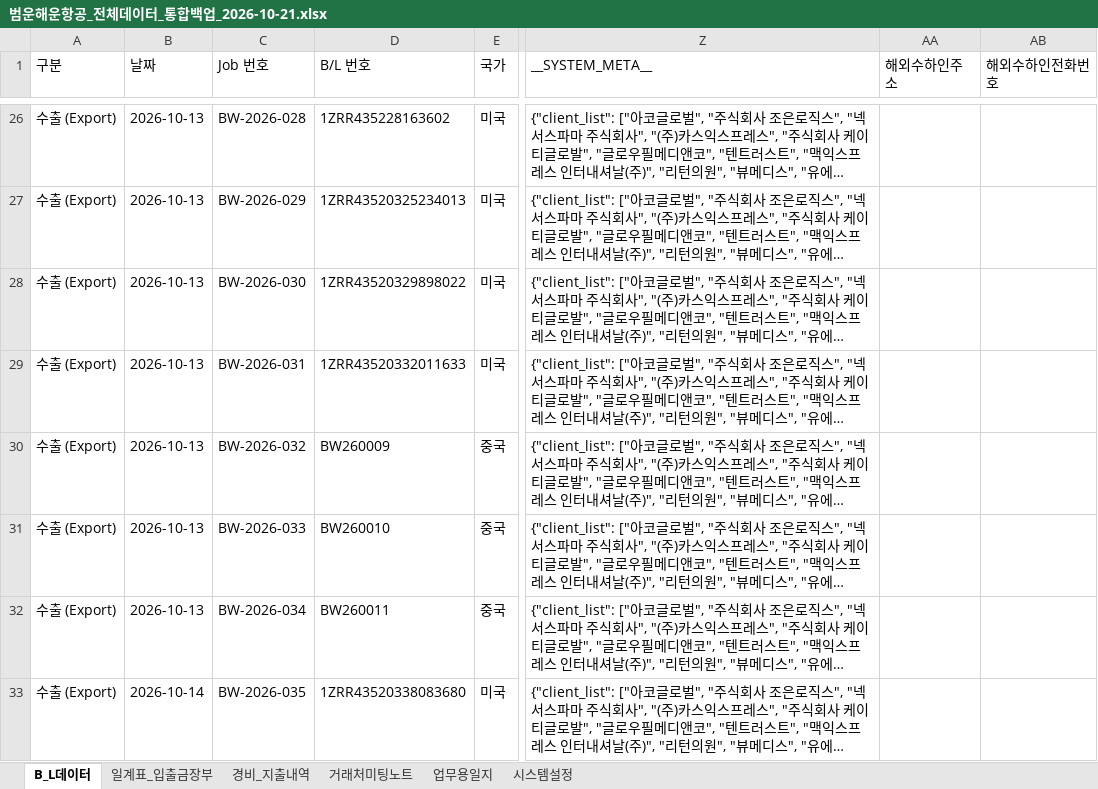
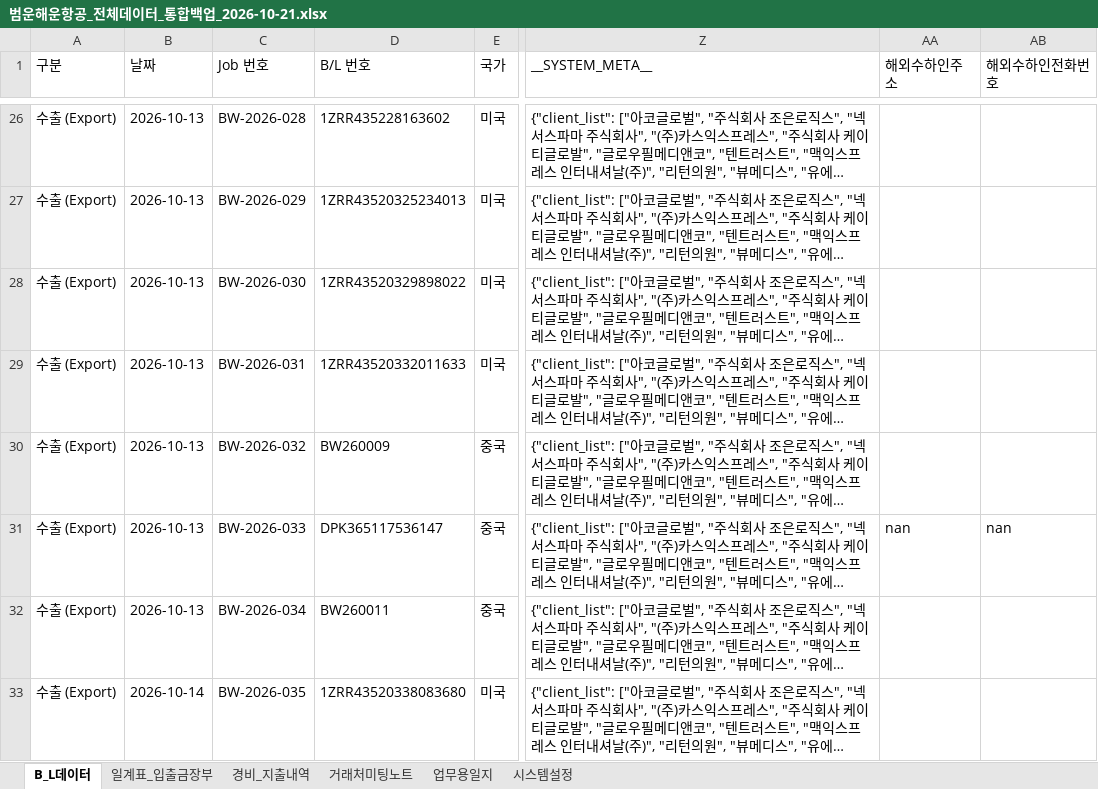
Before and after one commit to bumwoon/logics-app, an Excel workbook: 범운해운항공_전체데이터_통합백업_2026-10-21.xlsx, sheet B_L데이터, drawn as a sheet; only a part is shown, gaps mark what is left out; long unchanged cells end in …; values as stored, in another font and other column widths than the file's, no borders; the diff names each change by its address in the sheet, - before the commit and + after, or states it on an @@ line.

Commit message:
Add files via upload

```diff
--- a/범운해운항공_전체데이터_통합백업_2026-10-21.xlsx (sheet B_L데이터)
+++ b/범운해운항공_전체데이터_통합백업_2026-10-21.xlsx (sheet B_L데이터)
-D31 (B/L 번호): BW260010
+D31 (B/L 번호): DPK365117536147
-AA31 (해외수하인주소): (empty)
+AA31 (해외수하인주소): nan
-AB31 (해외수하인전화번호): (empty)
+AB31 (해외수하인전화번호): nan
```
